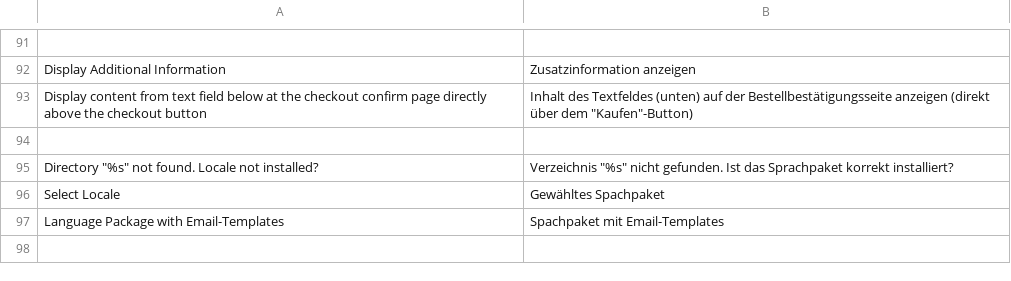
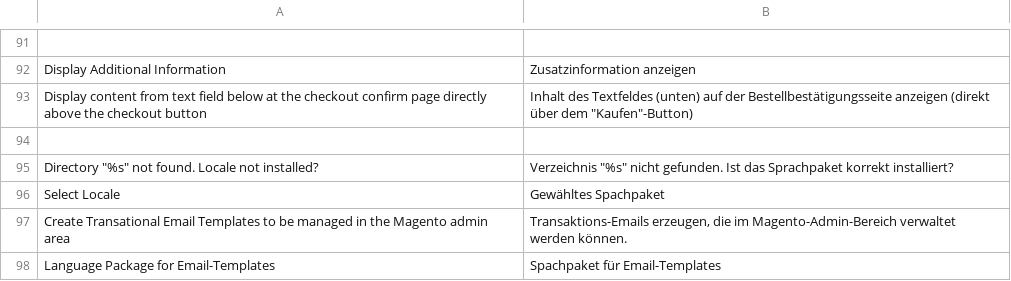
Before and after one commit to firegento/firegento-magesetup, a CSV file: src/app/locale/de_DE/FireGento_GermanSetup.csv, drawn as a sheet; only a part is shown, gaps mark what is left out.

Commit message:
[~TASK] Form translation changes

```diff
--- a/src/app/locale/de_DE/FireGento_GermanSetup.csv
+++ b/src/app/locale/de_DE/FireGento_GermanSetup.csv
@@ -96,2 +96,3 @@
 "Select Locale","Gewähltes Spachpaket"
-"Language Package with Email-Templates","Spachpaket mit Email-Templates"
+"Create Transational Email Templates to be managed in the Magento admin area","Transaktions-Emails erzeugen, die im Magento-Admin-Bereich verwaltet werden können."
+"Language Package for Email-Templates","Spachpaket für Email-Templates"
```
Also changed, not shown: 1 other file.
